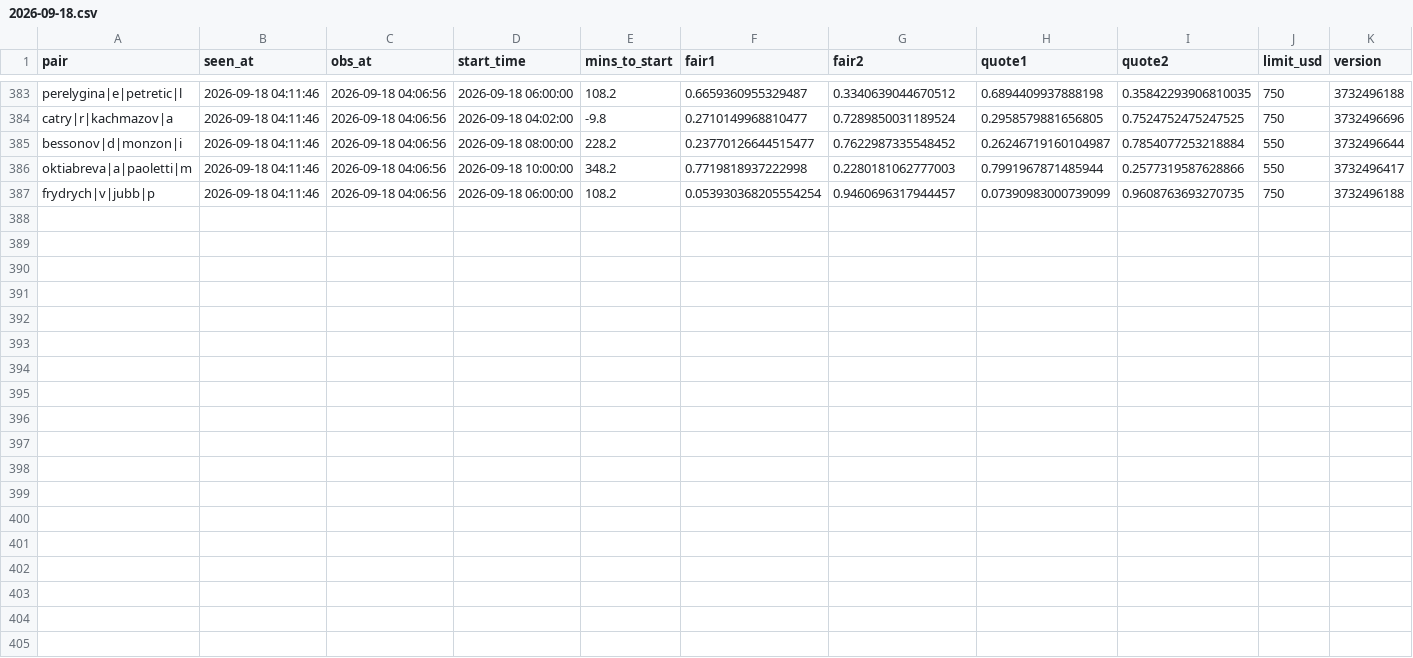
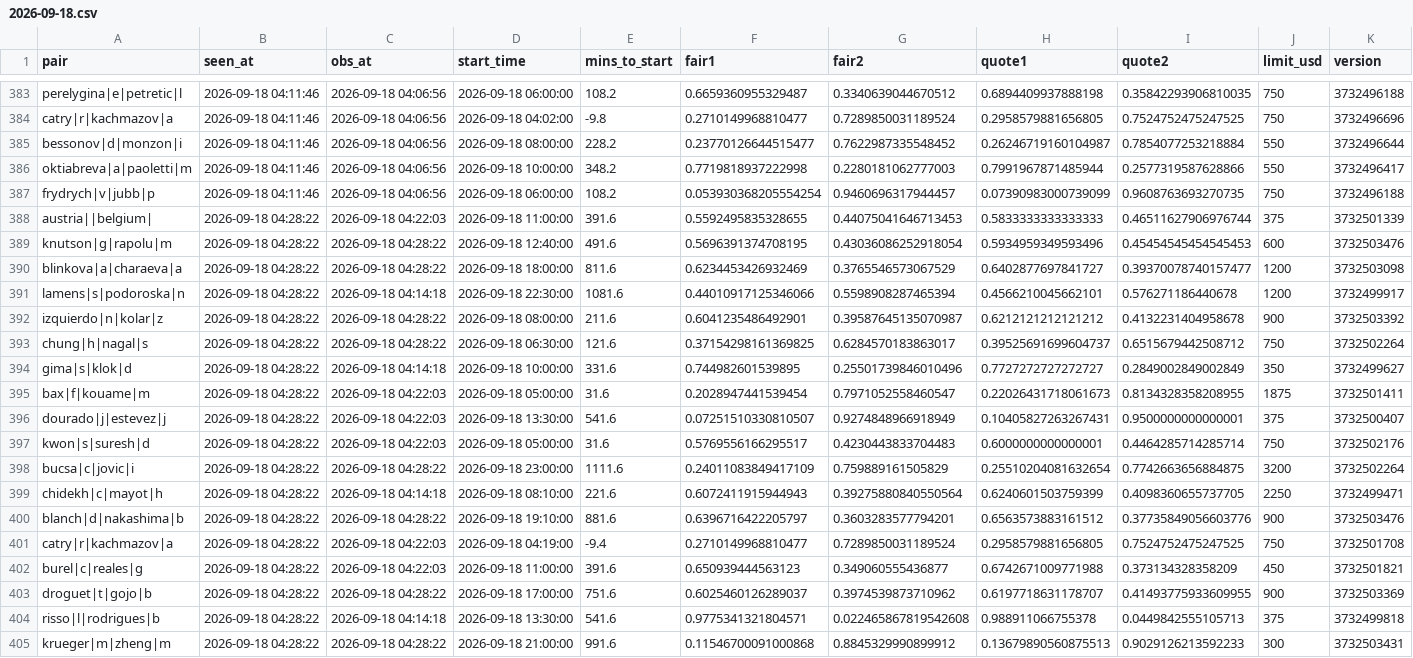
Before and after one commit to Teemotaij/pinnacle-board, a CSV file: board/ticks/2026-09-18.csv, drawn as a sheet; only a part is shown, gaps mark what is left out.

Commit message:
board 2026-09-18T04:28Z

```diff
--- a/board/ticks/2026-09-18.csv
+++ b/board/ticks/2026-09-18.csv
@@ -387 +387,19 @@ oktiabreva|a|paoletti|m,2026-09-18 04:11:46,2026-09-18 04:06:56,2026-09-18 10:00
 frydrych|v|jubb|p,2026-09-18 04:11:46,2026-09-18 04:06:56,2026-09-18 06:00:00,108.2,0.053930368205554254,0.9460696317944457,0.07390983000739099,0.9608763693270735,750,3732496188
+austria||belgium|,2026-09-18 04:28:22,2026-09-18 04:22:03,2026-09-18 11:00:00,391.6,0.5592495835328655,0.44075041646713453,0.5833333333333333,0.46511627906976744,375,3732501339
+knutson|g|rapolu|m,2026-09-18 04:28:22,2026-09-18 04:28:22,2026-09-18 12:40:00,491.6,0.5696391374708195,0.43036086252918054,0.5934959349593496,0.45454545454545453,600,3732503476
+blinkova|a|charaeva|a,2026-09-18 04:28:22,2026-09-18 04:28:22,2026-09-18 18:00:00,811.6,0.6234453426932469,0.3765546573067529,0.6402877697841727,0.39370078740157477,1200,3732503098
+lamens|s|podoroska|n,2026-09-18 04:28:22,2026-09-18 04:14:18,2026-09-18 22:30:00,1081.6,0.44010917125346066,0.5598908287465394,0.4566210045662101,0.576271186440678,1200,3732499917
+izquierdo|n|kolar|z,2026-09-18 04:28:22,2026-09-18 04:28:22,2026-09-18 08:00:00,211.6,0.6041235486492901,0.39587645135070987,0.6212121212121212,0.4132231404958678,900,3732503392
+chung|h|nagal|s,2026-09-18 04:28:22,2026-09-18 04:28:22,2026-09-18 06:30:00,121.6,0.37154298161369825,0.6284570183863017,0.39525691699604737,0.6515679442508712,750,3732502264
+gima|s|klok|d,2026-09-18 04:28:22,2026-09-18 04:14:18,2026-09-18 10:00:00,331.6,0.744982601539895,0.25501739846010496,0.7727272727272727,0.2849002849002849,350,3732499627
+bax|f|kouame|m,2026-09-18 04:28:22,2026-09-18 04:22:03,2026-09-18 05:00:00,31.6,0.2028947441539454,0.7971052558460547,0.22026431718061673,0.8134328358208955,1875,3732501411
+dourado|j|estevez|j,2026-09-18 04:28:22,2026-09-18 04:22:03,2026-09-18 13:30:00,541.6,0.07251510330810507,0.9274848966918949,0.10405827263267431,0.9500000000000001,375,3732500407
+kwon|s|suresh|d,2026-09-18 04:28:22,2026-09-18 04:22:03,2026-09-18 05:00:00,31.6,0.5769556166295517,0.4230443833704483,0.6000000000000001,0.4464285714285714,750,3732502176
+bucsa|c|jovic|i,2026-09-18 04:28:22,2026-09-18 04:28:22,2026-09-18 23:00:00,1111.6,0.24011083849417109,0.759889161505829,0.25510204081632654,0.7742663656884875,3200,3732502264
+chidekh|c|mayot|h,2026-09-18 04:28:22,2026-09-18 04:14:18,2026-09-18 08:10:00,221.6,0.6072411915944943,0.39275880840550564,0.6240601503759399,0.4098360655737705,2250,3732499471
+blanch|d|nakashima|b,2026-09-18 04:28:22,2026-09-18 04:28:22,2026-09-18 19:10:00,881.6,0.6396716422205797,0.3603283577794201,0.6563573883161512,0.37735849056603776,900,3732503476
+catry|r|kachmazov|a,2026-09-18 04:28:22,2026-09-18 04:22:03,2026-09-18 04:19:00,-9.4,0.2710149968810477,0.7289850031189524,0.2958579881656805,0.7524752475247525,750,3732501708
+burel|c|reales|g,2026-09-18 04:28:22,2026-09-18 04:22:03,2026-09-18 11:00:00,391.6,0.650939444563123,0.349060555436877,0.6742671009771988,0.373134328358209,450,3732501821
+droguet|t|gojo|b,2026-09-18 04:28:22,2026-09-18 04:28:22,2026-09-18 17:00:00,751.6,0.6025460126289037,0.3974539873710962,0.6197718631178707,0.41493775933609955,900,3732503369
+risso|l|rodrigues|b,2026-09-18 04:28:22,2026-09-18 04:14:18,2026-09-18 13:30:00,541.6,0.9775341321804571,0.022465867819542608,0.988911066755378,0.0449842555105713,375,3732499818
+krueger|m|zheng|m,2026-09-18 04:28:22,2026-09-18 04:28:22,2026-09-18 21:00:00,991.6,0.11546700091000868,0.8845329990899912,0.13679890560875513,0.9029126213592233,300,3732503431
```
Also changed, not shown: board/pin_close.csv, board/pin_open.csv.
